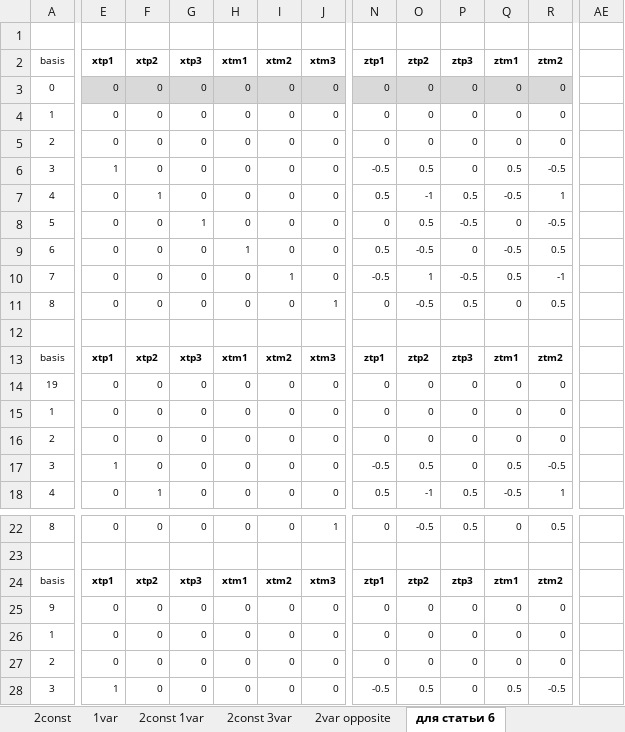
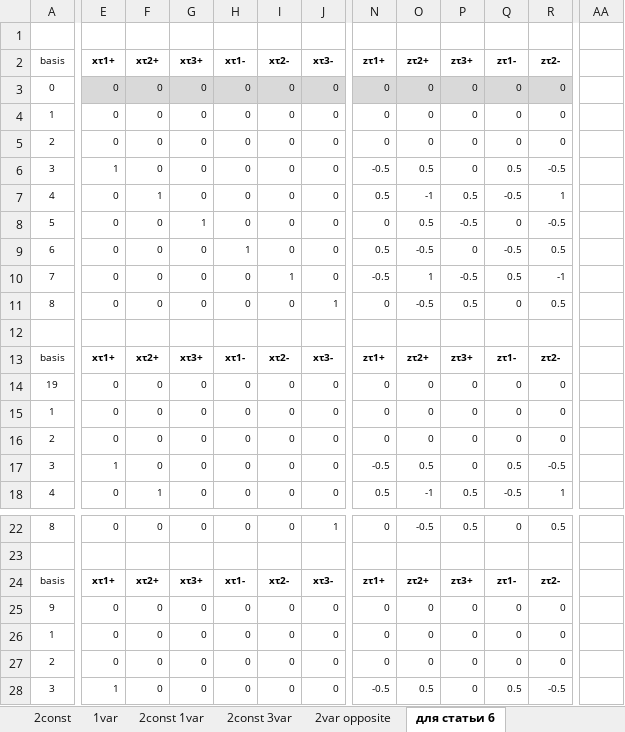
Before and after one commit to Rushollow/FrictionalContactFEM, an Excel workbook: Examples/Problems solutions.xlsx, sheet для статьи 6, drawn as a sheet; only a part is shown, gaps mark what is left out; values as stored, in another font and other column widths than the file's, no borders; removed rows and columns are numbered as before the commit, all else as after; the diff covers the shown part only; the diff names each change by its address in the sheet, - before the commit and + after, or states it on an @@ line.

```diff
--- a/Examples/Problems solutions.xlsx (sheet для статьи 6)
+++ b/Examples/Problems solutions.xlsx (sheet для статьи 6)
+column AA, empty
-column AE, empty
-E2: xtp1
+E2: xτ1+
-F2: xtp2
+F2: xτ2+
-G2: xtp3
+G2: xτ3+
-H2: xtm1
+H2: xτ1-
-I2: xtm2
+I2: xτ2-
-J2: xtm3
+J2: xτ3-
-N2: ztp1
+N2: zτ1+
-O2: ztp2
+O2: zτ2+
-P2: ztp3
+P2: zτ3+
-Q2: ztm1
+Q2: zτ1-
-R2: ztm2
+R2: zτ2-
-E13 (xτ1+): xtp1
+E13 (xτ1+): xτ1+
-F13 (xτ2+): xtp2
+F13 (xτ2+): xτ2+
-G13 (xτ3+): xtp3
+G13 (xτ3+): xτ3+
-H13 (xτ1-): xtm1
+H13 (xτ1-): xτ1-
-I13 (xτ2-): xtm2
+I13 (xτ2-): xτ2-
-J13 (xτ3-): xtm3
+J13 (xτ3-): xτ3-
-N13 (zτ1+): ztp1
+N13 (zτ1+): zτ1+
-O13 (zτ2+): ztp2
+O13 (zτ2+): zτ2+
-P13 (zτ3+): ztp3
+P13 (zτ3+): zτ3+
-Q13 (zτ1-): ztm1
+Q13 (zτ1-): zτ1-
-R13 (zτ2-): ztm2
+R13 (zτ2-): zτ2-
-E24 (xτ1+): xtp1
+E24 (xτ1+): xτ1+
-F24 (xτ2+): xtp2
+F24 (xτ2+): xτ2+
-G24 (xτ3+): xtp3
+G24 (xτ3+): xτ3+
-H24 (xτ1-): xtm1
+H24 (xτ1-): xτ1-
-I24 (xτ2-): xtm2
+I24 (xτ2-): xτ2-
-J24 (xτ3-): xtm3
+J24 (xτ3-): xτ3-
-N24 (zτ1+): ztp1
+N24 (zτ1+): zτ1+
-O24 (zτ2+): ztp2
+O24 (zτ2+): zτ2+
-P24 (zτ3+): ztp3
+P24 (zτ3+): zτ3+
-Q24 (zτ1-): ztm1
+Q24 (zτ1-): zτ1-
-R24 (zτ2-): ztm2
+R24 (zτ2-): zτ2-
```
Also changed, not shown: 1 added row, 1 removed row, 9 edited cells and cell formats elsewhere in this sheet, 4 other files.
